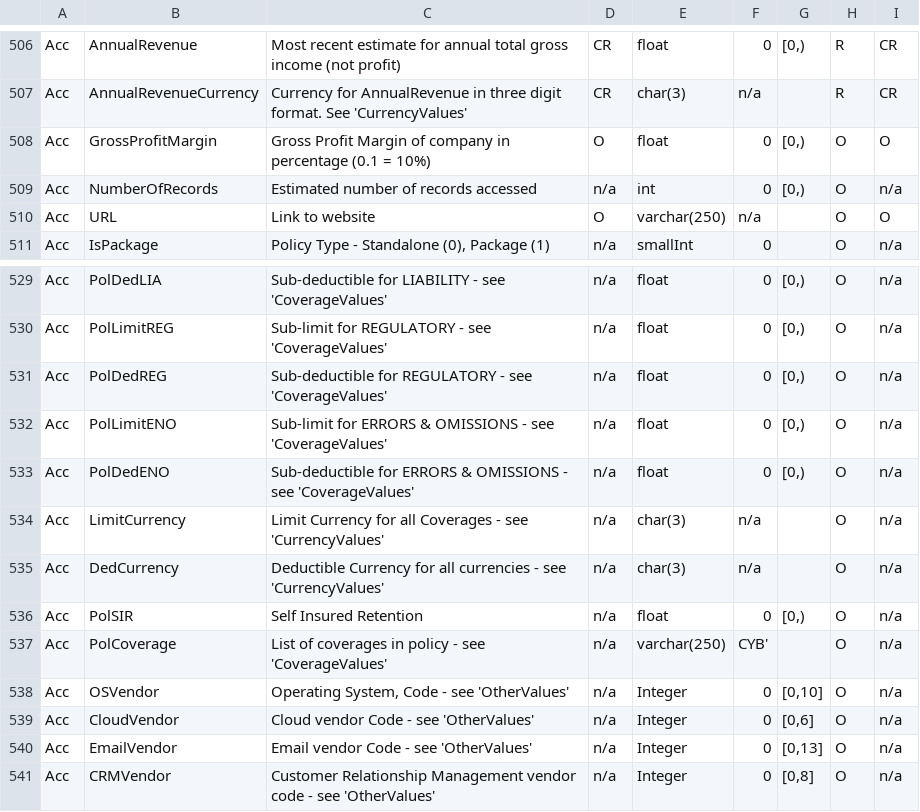
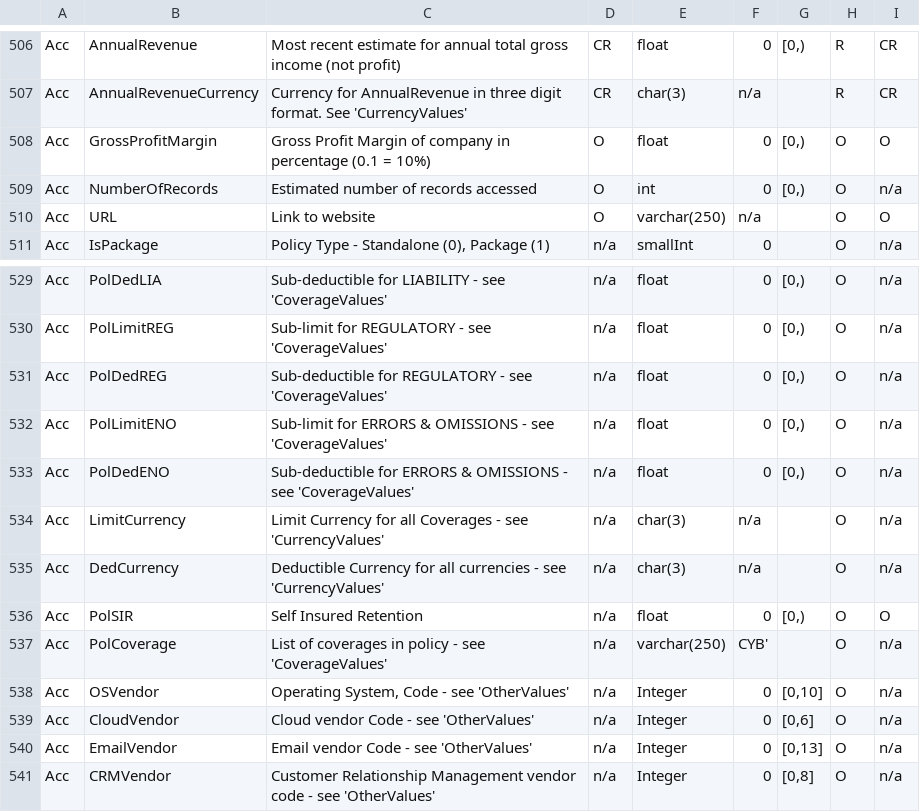
Before and after one commit to OasisLMF/ODS_OpenExposureData, a CSV file: OpenExposureData/Docs/OEDInputFields.csv, drawn as a sheet; only a part is shown, gaps mark what is left out; the diff names each change by its address in the sheet, - before the commit and + after, or states it on an @@ line.

Commit message:
refinements

```diff
--- a/OpenExposureData/Docs/OEDInputFields.csv
+++ b/OpenExposureData/Docs/OEDInputFields.csv
-D509: n/a
+D509: O
-I536: n/a
+I536: O
```
